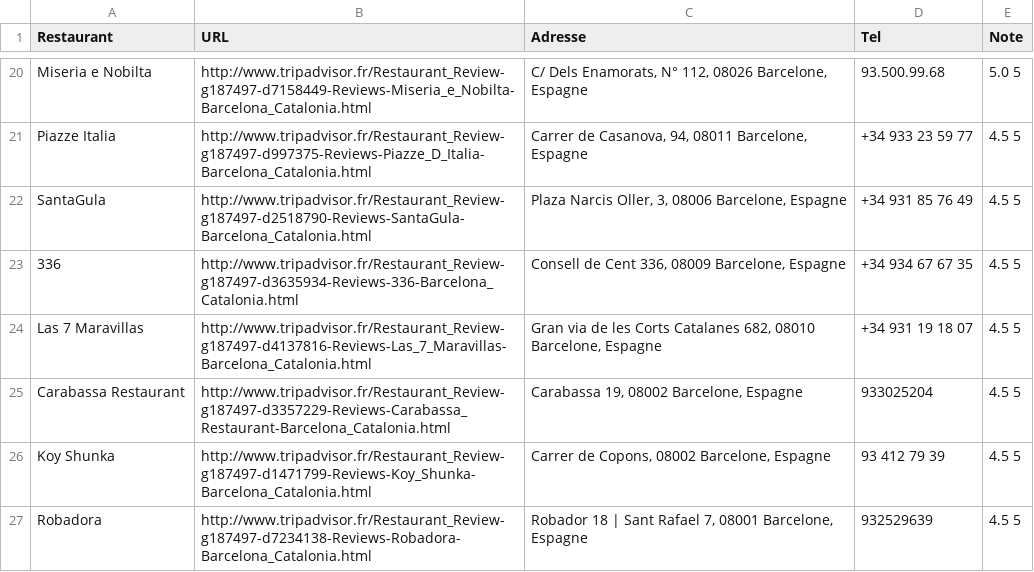
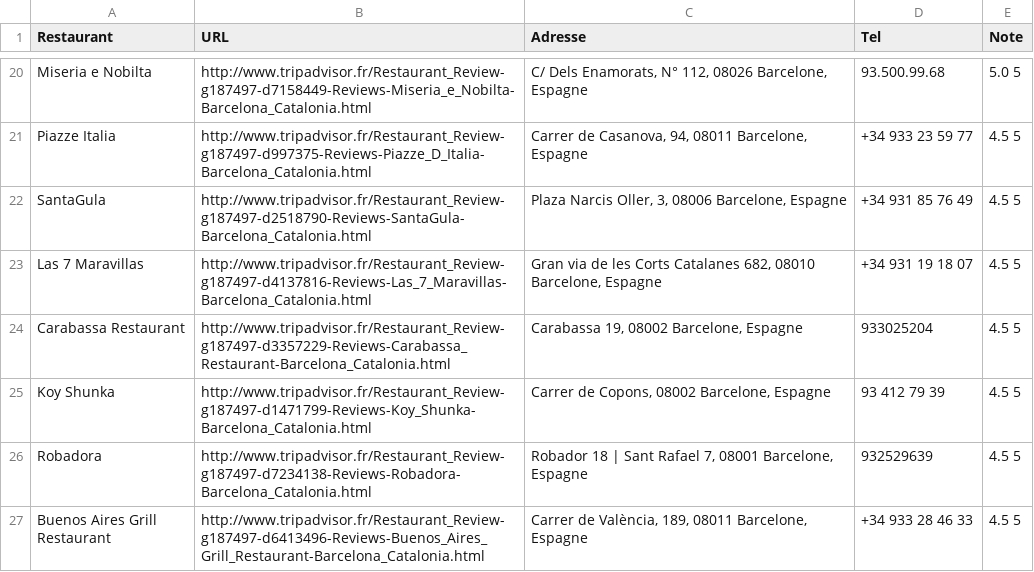
Before and after one commit to MissaouiAhmed/Web_S-mantique_Project, a CSV file: wsproject/src/main/resources/Barcelone.csv, drawn as a sheet; only a part is shown, gaps mark what is left out; the shorter side is filled out with more unchanged rows; the diff names each change by its address in the sheet, - before the commit and + after, or states it on an @@ line.

```diff
--- a/wsproject/src/main/resources/Barcelone.csv
+++ b/wsproject/src/main/resources/Barcelone.csv
-row 23: 336 | http://www.tripadvisor.fr/Restaurant_Review-g187497-d3635934-Reviews-336-Barcelona_Catalonia.html | Consell de Cent 336, 08009 Barcelone, Espagne | +34 934 67 67 35 | 4.5 5
```
Also changed, not shown: wsproject/src/main/resources/hotels/Bruxelle.csv, 15 other files.
